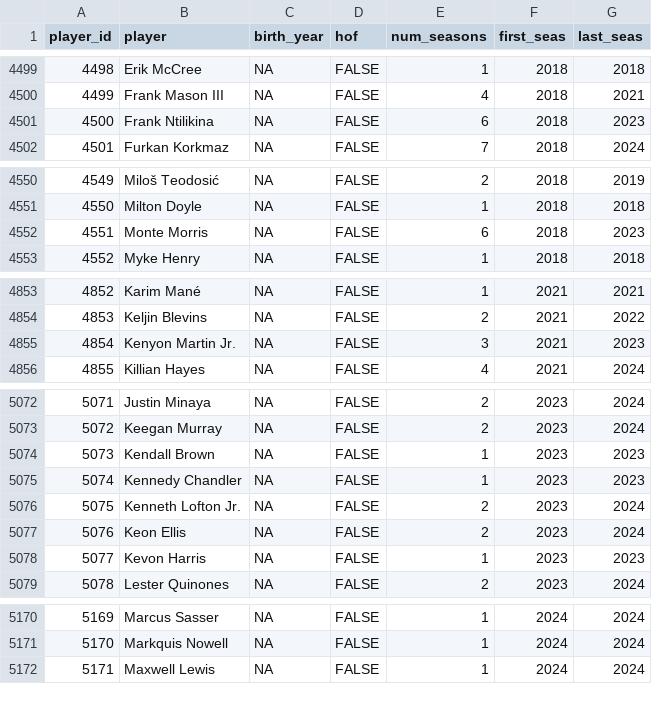
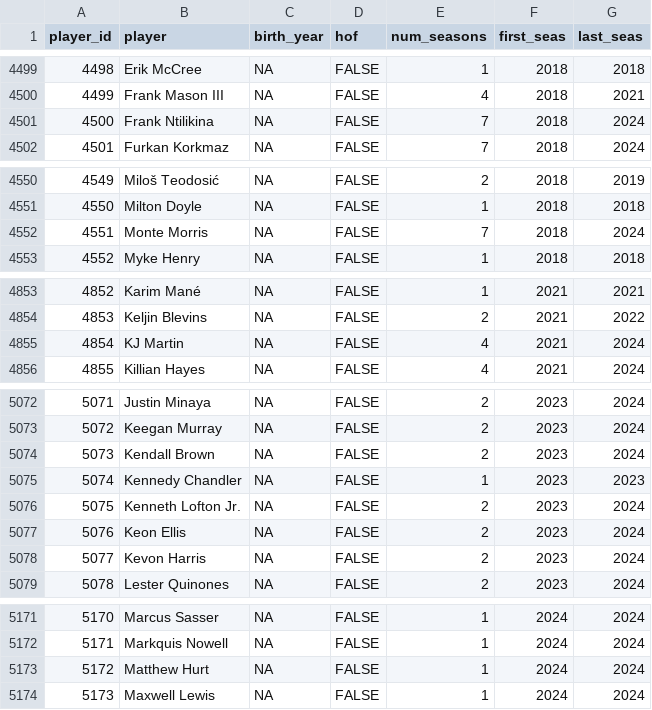
Before and after one commit to sumitrodatta/bball-reference-datasets, a CSV file: Data/Player Career Info.csv, drawn as a sheet; only a part is shown, gaps mark what is left out; the diff covers the shown part only; the diff names each change by its address in the sheet, - before the commit and + after, or states it on an @@ line.

Commit message:
update as of jan 31
change kenyon martin jr to kj martin

```diff
--- a/Data/Player Career Info.csv
+++ b/Data/Player Career Info.csv
-E4501 (num_seasons): 6
+E4501 (num_seasons): 7
-G4501 (last_seas): 2023
+G4501 (last_seas): 2024
-E4552 (num_seasons): 6
+E4552 (num_seasons): 7
-G4552 (last_seas): 2023
+G4552 (last_seas): 2024
-B4855 (player): Kenyon Martin Jr.
+B4855 (player): KJ Martin
-E4855 (num_seasons): 3
+E4855 (num_seasons): 4
-G4855 (last_seas): 2023
+G4855 (last_seas): 2024
-E5074 (num_seasons): 1
+E5074 (num_seasons): 2
-G5074 (last_seas): 2023
+G5074 (last_seas): 2024
-E5078 (num_seasons): 1
+E5078 (num_seasons): 2
-G5078 (last_seas): 2023
+G5078 (last_seas): 2024
@@ column A (player_id) renumbered from row 5153 down @@
+row 5173: 5172 | Matthew Hurt | NA | FALSE | 1 | 2024 | 2024
```
Also changed, not shown: 7 added rows, 1 removed row and 10 edited cells elsewhere in this file, Data/Opponent Stats Per Game.csv, Data/Opponent Totals.csv, 9 other files.
